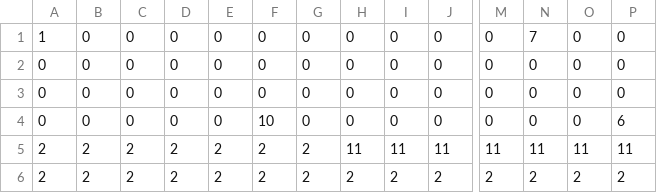
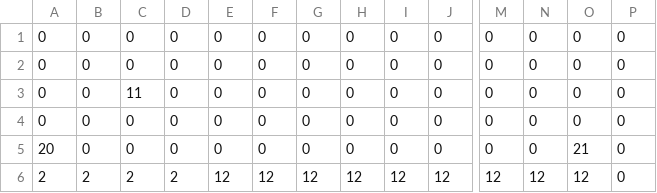
Before and after one commit to SyunsukeGoto/FreezeMaster, a CSV file: Freeze/Content/StageData/Stage3.csv, drawn as a sheet; only a part is shown, gaps mark what is left out; removed rows and columns are numbered as before the commit, all else as after; rows hold the shown columns only; the diff names each change by its address in the sheet, - before the commit and + after, or states it on an @@ line.

```diff
--- a/Freeze/Content/StageData/Stage3.csv
+++ b/Freeze/Content/StageData/Stage3.csv
-row 1: 1 | 0 | 0 | 0 | 0 | 0 | 0 | 0 | 0 | 0 | 0 | 7 | 0 | 0
+row 3: 0 | 0 | 11 | 0 | 0 | 0 | 0 | 0 | 0 | 0 | 0 | 0 | 0 | 0
-F4: 10
+F4: 0
-P4: 6
+P4: 0
-row 5: 2 | 2 | 2 | 2 | 2 | 2 | 2 | 11 | 11 | 11 | 11 | 11 | 11 | 11
-row 6: 2 | 2 | 2 | 2 | 2 | 2 | 2 | 2 | 2 | 2 | 2 | 2 | 2 | 2
+row 5: 20 | 0 | 0 | 0 | 0 | 0 | 0 | 0 | 0 | 0 | 0 | 0 | 21 | 0
+row 6: 2 | 2 | 2 | 2 | 12 | 12 | 12 | 12 | 12 | 12 | 12 | 12 | 12 | 0
```
Also changed, not shown: 42 other files.
